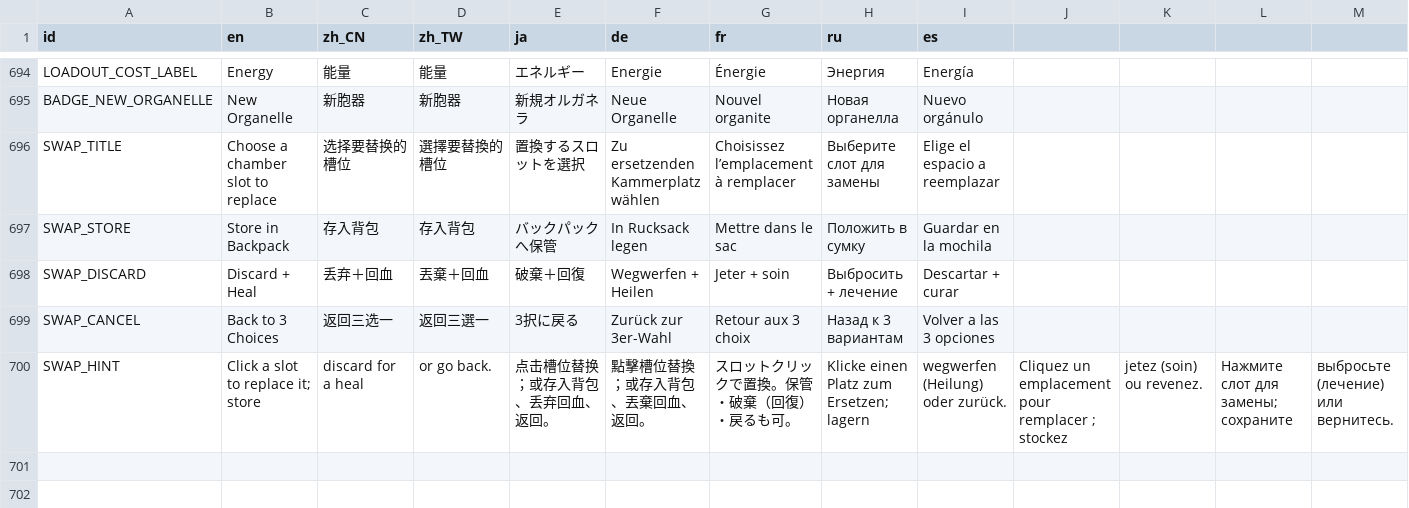
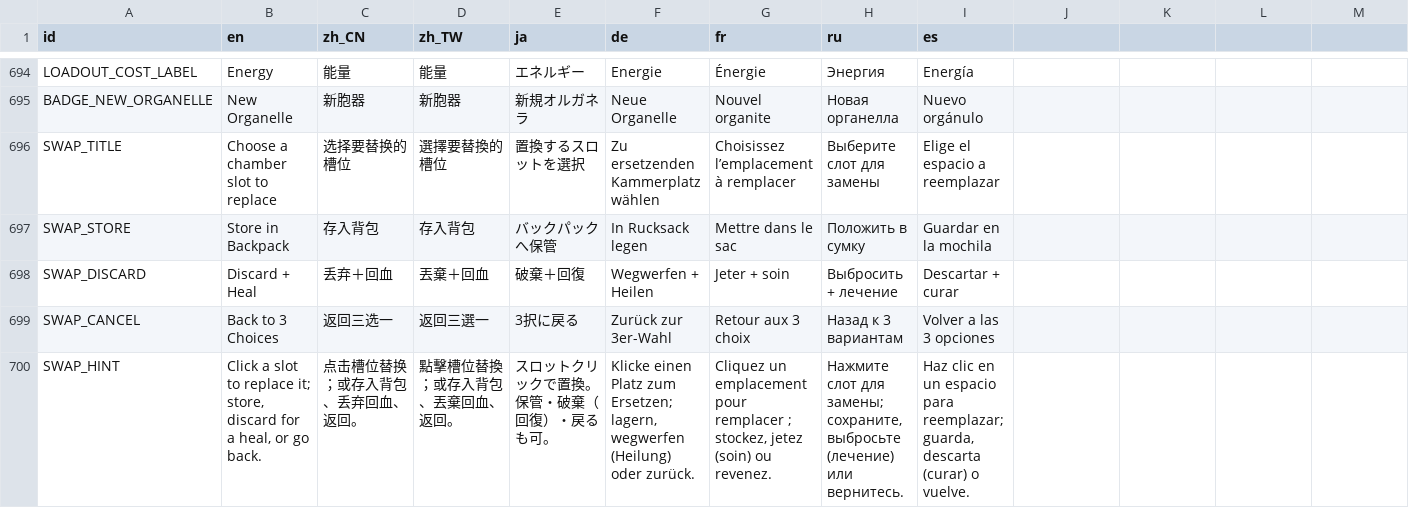
Before and after one commit to skyrocket-qy/Phagocyte, a CSV file: assets/translations/translations.csv, drawn as a sheet; only a part is shown, gaps mark what is left out; the diff covers the shown part only; the diff names each change by its address in the sheet, - before the commit and + after, or states it on an @@ line.

```diff
--- a/assets/translations/translations.csv
+++ b/assets/translations/translations.csv
-B700 (en): …replace it; store
+B700 (en): …replace it; store, discard for a heal, or go back.
-C700 (zh_CN): discard for a heal
+C700 (zh_CN): 点击槽位替换；或存入背包、丢弃回血、返回。
-D700 (zh_TW): or go back.
+D700 (zh_TW): 點擊槽位替換；或存入背包、丟棄回血、返回。
-E700 (ja): 点击槽位替换；或存入背包、丢弃回血、返回。
+E700 (ja): スロットクリックで置換。保管・破棄（回復）・戻るも可。
-F700 (de): 點擊槽位替換；或存入背包、丟棄回血、返回。
+F700 (de): Klicke einen Platz zum Ersetzen; lagern, wegwerfen (Heilung) oder zurück.
-G700 (fr): スロットクリックで置換。保管・破棄（回復）・戻るも可。
+G700 (fr): Cliquez un emplacement pour remplacer ; stockez, jetez (soin) ou revenez.
-H700 (ru): Klicke einen Platz zum Ersetzen; lagern
+H700 (ru): Нажмите слот для замены; сохраните, выбросьте (лечение) или вернитесь.
-I700 (es): wegwerfen (Heilung) oder zurück.
+I700 (es): Haz clic en un espacio para reemplazar; guarda, descarta (curar) o vuelve.
-J700: Cliquez un emplacement pour remplacer ; stockez
+J700: (empty)
-K700: jetez (soin) ou revenez.
+K700: (empty)
-L700: Нажмите слот для замены; сохраните
+L700: (empty)
-M700: выбросьте (лечение) или вернитесь.
+M700: (empty)
```
Also changed, not shown: 2 edited cells elsewhere in this file, 9 other files.
